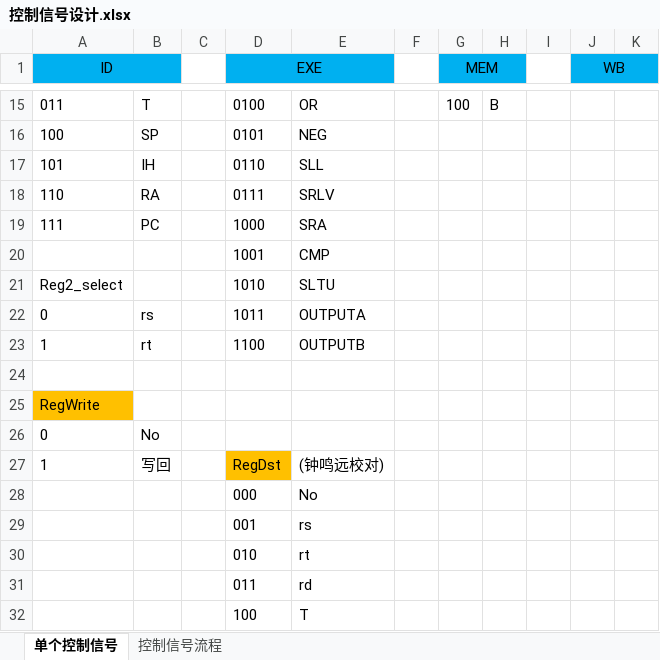
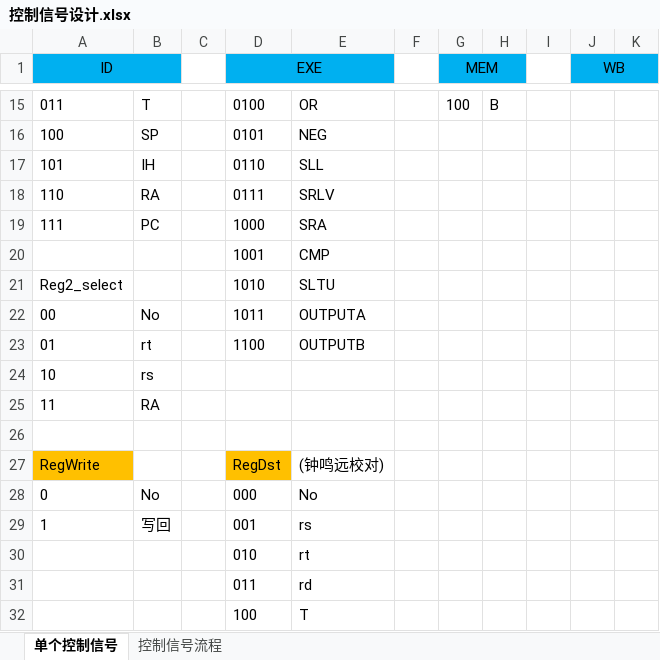
Before and after one commit to jszh/MIPS-101, an Excel workbook: 控制信号设计.xlsx, sheet 单个控制信号, drawn as a sheet; only a part is shown, gaps mark what is left out; values as stored, in another font and other column widths than the file's, no borders; removed rows and columns are numbered as before the commit, all else as after; the diff names each change by its address in the sheet, - before the commit and + after, or states it on an @@ line.

```diff
--- a/控制信号设计.xlsx (sheet 单个控制信号)
+++ b/控制信号设计.xlsx (sheet 单个控制信号)
-A22 (ID): 0
+A22 (ID): 00
-B22: rs
+B22: No
-A23 (ID): 1
+A23 (ID): 01
+row 24: 10 | rs
+row 25: 11 | RA
-D27 (EXE): (empty)
+D27 (EXE): RegDst
-D27 fill: none
+D27 fill: #FFC000
-E27: (empty)
+E27: (钟鸣远校对)
-D28 (EXE): (empty)
+D28 (EXE): 000
-E28: (empty)
+E28: No
-D29 (EXE): RegDst
+D29 (EXE): 001
-D29 fill: #FFC000
+D29 fill: none
-E29: (钟鸣远校对)
+E29: rs
-row 28:  |  |  | 000 | No
-row 29:  |  |  | 001 | rs
```
Also changed, not shown: sheet 控制信号流程, 9 other files.
